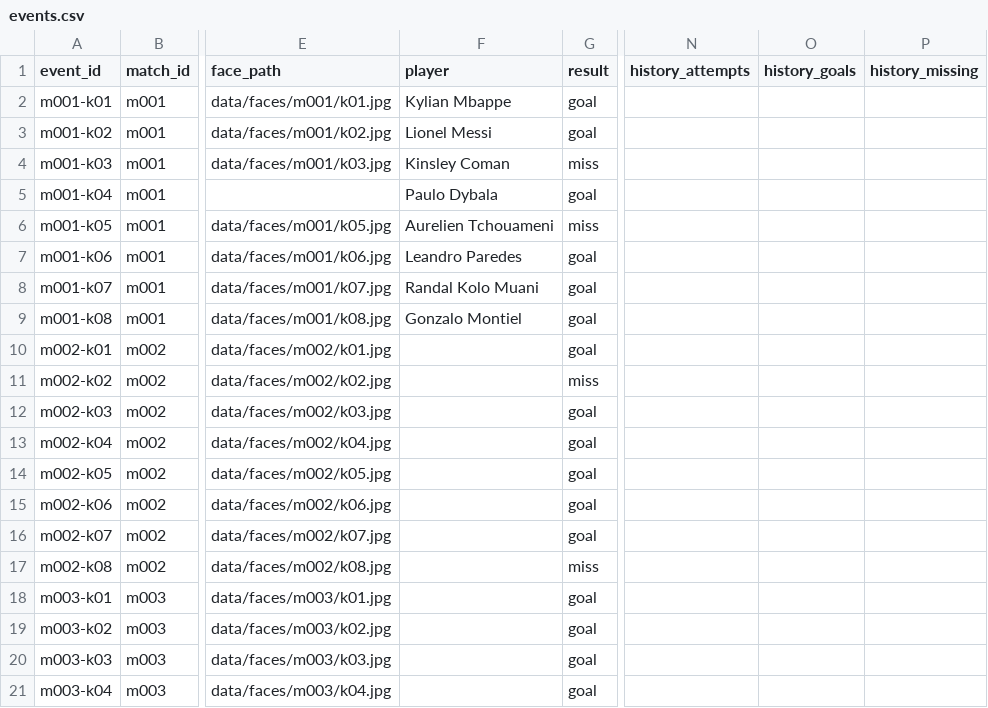
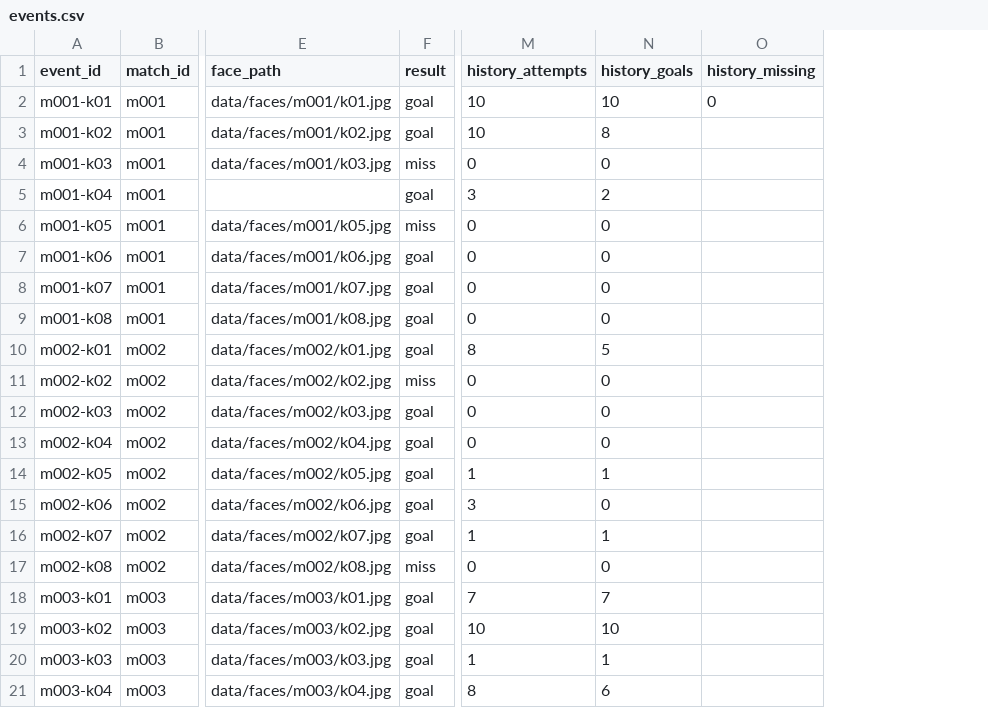
Before and after one commit to Grass456/Penalty-shoot-and-Expression, a CSV file: data/metadata/events.csv, drawn as a sheet; only a part is shown, gaps mark what is left out; removed rows and columns are numbered as before the commit, all else as after; the diff covers the shown part only; the diff names each change by its address in the sheet, - before the commit and + after, or states it on an @@ line.

Commit message:
history

```diff
--- a/data/metadata/events.csv
+++ b/data/metadata/events.csv
-column F (player), rows 2-9: Kylian Mbappe | Lionel Messi | Kinsley Coman | Paulo Dybala | Aurelien Tchouameni | Leandro Paredes | Randal Kolo Muani | Gonzalo Montiel
-M2:M3 (history_attempts): (empty)
+M2:M3 (history_attempts): 10
-N2 (history_goals): (empty)
+N2 (history_goals): 10
-O2 (history_missing): (empty)
+O2 (history_missing): 0
-N3 (history_goals): (empty)
+N3 (history_goals): 8
-M4 (history_attempts): (empty)
+M4 (history_attempts): 0
-N4 (history_goals): (empty)
+N4 (history_goals): 0
-M5 (history_attempts): (empty)
+M5 (history_attempts): 3
-N5 (history_goals): (empty)
+N5 (history_goals): 2
-M6:M9 (history_attempts): (empty)
+M6:M9 (history_attempts): 0
-N6:N9 (history_goals): (empty)
+N6:N9 (history_goals): 0
-M10 (history_attempts): (empty)
+M10 (history_attempts): 8
-N10 (history_goals): (empty)
+N10 (history_goals): 5
-M11:M13 (history_attempts): (empty)
+M11:M13 (history_attempts): 0
-N11:N13 (history_goals): (empty)
+N11:N13 (history_goals): 0
-M14 (history_attempts): (empty)
+M14 (history_attempts): 1
-N14 (history_goals): (empty)
+N14 (history_goals): 1
-M15 (history_attempts): (empty)
+M15 (history_attempts): 3
-N15 (history_goals): (empty)
+N15 (history_goals): 0
-M16 (history_attempts): (empty)
+M16 (history_attempts): 1
-N16 (history_goals): (empty)
+N16 (history_goals): 1
-M17 (history_attempts): (empty)
+M17 (history_attempts): 0
-N17 (history_goals): (empty)
+N17 (history_goals): 0
-M18 (history_attempts): (empty)
+M18 (history_attempts): 7
-N18 (history_goals): (empty)
+N18 (history_goals): 7
-M19 (history_attempts): (empty)
+M19 (history_attempts): 10
-N19 (history_goals): (empty)
+N19 (history_goals): 10
-M20 (history_attempts): (empty)
+M20 (history_attempts): 1
-N20 (history_goals): (empty)
+N20 (history_goals): 1
-M21 (history_attempts): (empty)
+M21 (history_attempts): 8
-N21 (history_goals): (empty)
+N21 (history_goals): 6
```
Also changed, not shown: 81 edited cells elsewhere in this file, 5 other files.
